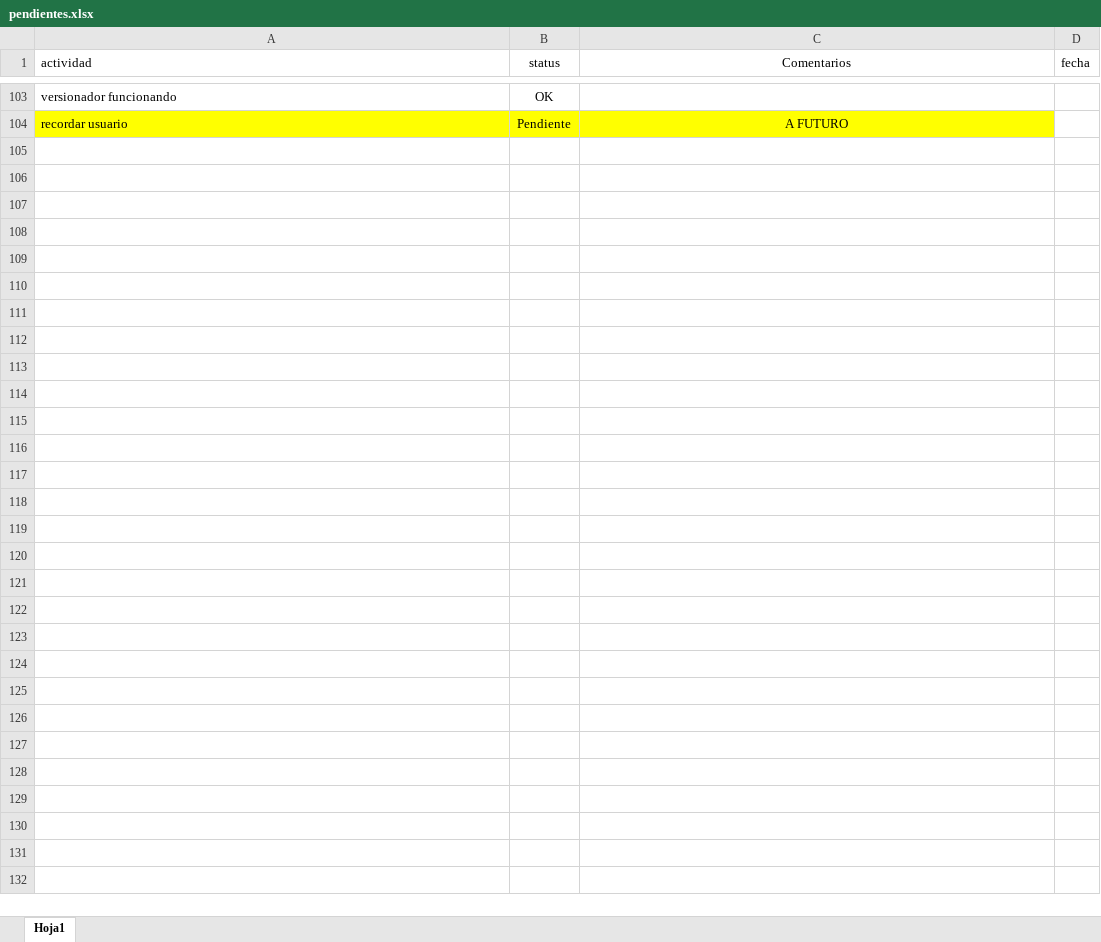
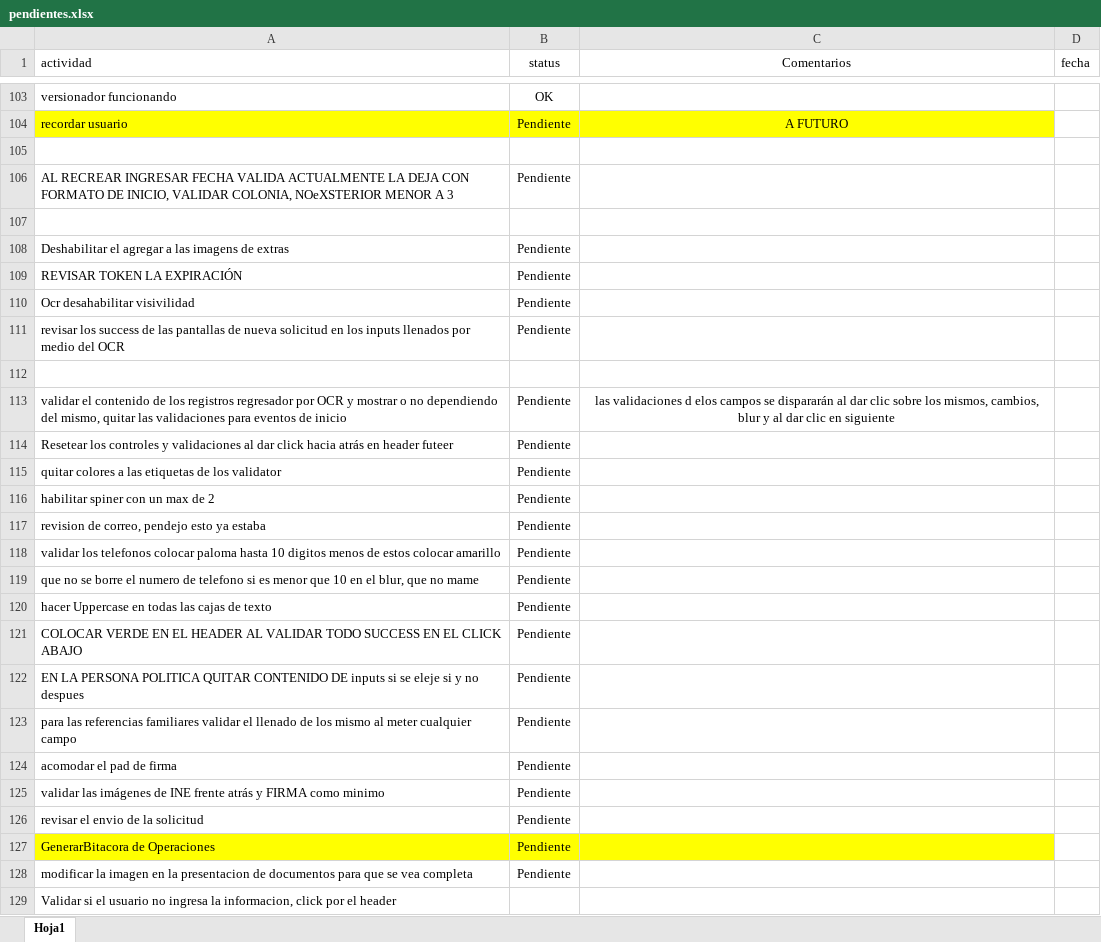
Before and after one commit to erdnando/afiliamaas-web, an Excel workbook: doc/pendientes.xlsx, sheet Hoja1, drawn as a sheet; only a part is shown, gaps mark what is left out; values as stored, in another font and other column widths than the file's, no borders; the diff names each change by its address in the sheet, - before the commit and + after, or states it on an @@ line.

Commit message:
actualizacion eventos de controles

```diff
--- a/doc/pendientes.xlsx (sheet Hoja1)
+++ b/doc/pendientes.xlsx (sheet Hoja1)
+row 105: (empty)
+row 106: AL RECREAR INGRESAR FECHA VALIDA ACTUALMENTE LA DEJA CON FORMATO DE INICIO, VALIDAR COLONIA, NOeXSTERIOR MENOR A 3 | Pendiente
+row 107: (empty)
+row 108: Deshabilitar el agregar a las imagens de extras | Pendiente
+row 109: REVISAR TOKEN LA EXPIRACIÓN | Pendiente
+row 110: Ocr desahabilitar visivilidad | Pendiente
+row 111: revisar los success de las pantallas de nueva solicitud en los inputs llenados por medio del OCR | Pendiente
+row 112: (empty)
+row 113: validar el contenido de los registros regresador por OCR y mostrar o no dependiendo del mismo, quitar las validaciones para eventos de inicio | Pendiente | las validaciones d elos campos se dispararán al dar clic sobre los mismos, cambios, blur y al dar clic en siguiente
+row 114: Resetear los controles y validaciones al dar click hacia atrás en header futeer | Pendiente
+row 115: quitar colores a las etiquetas de los validator | Pendiente
+row 116: habilitar spiner con un max de 2 | Pendiente
+row 117: revision de correo, pendejo esto ya estaba | Pendiente
+row 118: validar los telefonos colocar paloma hasta 10 digitos menos de estos colocar amarillo | Pendiente
+row 119: que no se borre el numero de telefono si es menor que 10 en el blur, que no mame | Pendiente
+row 120: hacer Uppercase en todas las cajas de texto | Pendiente
+row 121: COLOCAR VERDE EN EL HEADER AL VALIDAR TODO SUCCESS EN EL CLICK ABAJO | Pendiente
+row 122: EN LA PERSONA POLITICA QUITAR CONTENIDO DE inputs si se eleje si y no despues | Pendiente
+row 123: para las referencias familiares validar el llenado de los mismo al meter cualquier campo | Pendiente
+row 124: acomodar el pad de firma | Pendiente
+row 125: validar las imágenes de INE frente atrás y FIRMA como minimo | Pendiente
+row 126: revisar el envio de la solicitud | Pendiente
+row 127: GenerarBitacora de Operaciones | Pendiente
+row 128: modificar la imagen en la presentacion de documentos para que se vea completa | Pendiente
+row 129: Validar si el usuario no ingresa la informacion, click por el header
```
Also changed, not shown: 3 other files.
